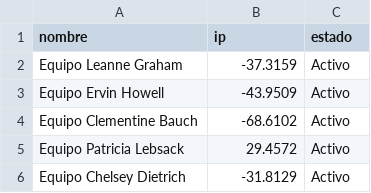
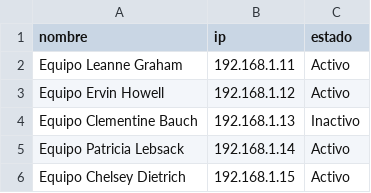
Before and after one commit to Y3zh3/NetCheck, a CSV file: inventario.csv, drawn as a sheet.

```diff
--- a/inventario.csv
+++ b/inventario.csv
@@ -1,6 +1,6 @@
 nombre,ip,estado
-Equipo Leanne Graham,-37.3159,Activo
-Equipo Ervin Howell,-43.9509,Activo
-Equipo Clementine Bauch,-68.6102,Activo
-Equipo Patricia Lebsack,29.4572,Activo
-Equipo Chelsey Dietrich,-31.8129,Activo
+Equipo Leanne Graham,192.168.1.11,Activo
+Equipo Ervin Howell,192.168.1.12,Activo
+Equipo Clementine Bauch,192.168.1.13,Inactivo
+Equipo Patricia Lebsack,192.168.1.14,Activo
+Equipo Chelsey Dietrich,192.168.1.15,Activo
```
Also changed, not shown: 1 other file.
